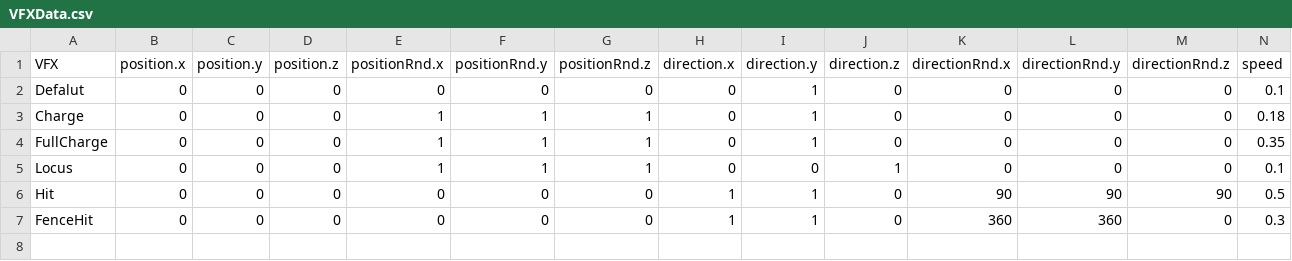
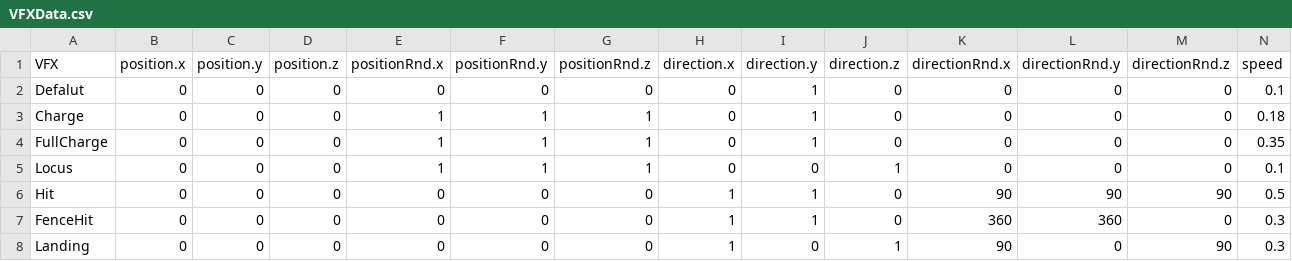
Before and after one commit to w4145n784q0/SpinLamb, a CSV file: Assets/CSVdata/EffectData/VFXData.csv, drawn as a sheet; only a part is shown; rows hold the shown columns only; the diff names each change by its address in the sheet, - before the commit and + after, or states it on an @@ line.

```diff
--- a/Assets/CSVdata/EffectData/VFXData.csv
+++ b/Assets/CSVdata/EffectData/VFXData.csv
+row 8: Landing | 0 | 0 | 0 | 0 | 0 | 0 | 1 | 0 | 1 | 90 | 0 | 90 | 0.3
```
Also changed, not shown: 6 other files.
